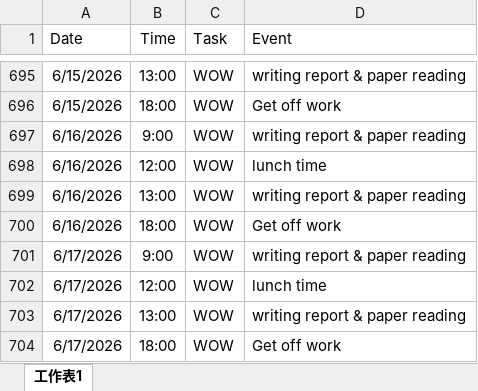
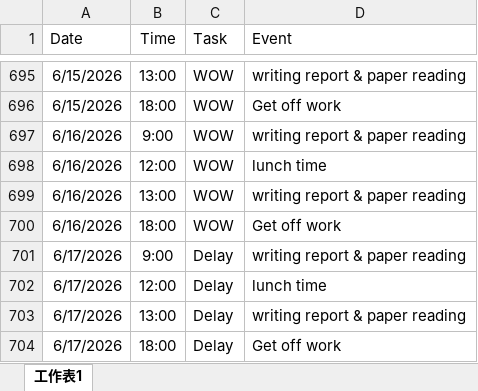
Before and after one commit to starrynight850509-dotcom/offshore-dashboard, an Excel workbook: hourly.xlsx, sheet 工作表1, drawn as a sheet; only a part is shown, gaps mark what is left out; values as stored, in another font and other column widths than the file's, no borders; the diff names each change by its address in the sheet, - before the commit and + after, or states it on an @@ line.

Commit message:
update data

```diff
--- a/hourly.xlsx (sheet 工作表1)
+++ b/hourly.xlsx (sheet 工作表1)
-C701:C704 (Task): WOW
+C701:C704 (Task): Delay
```
